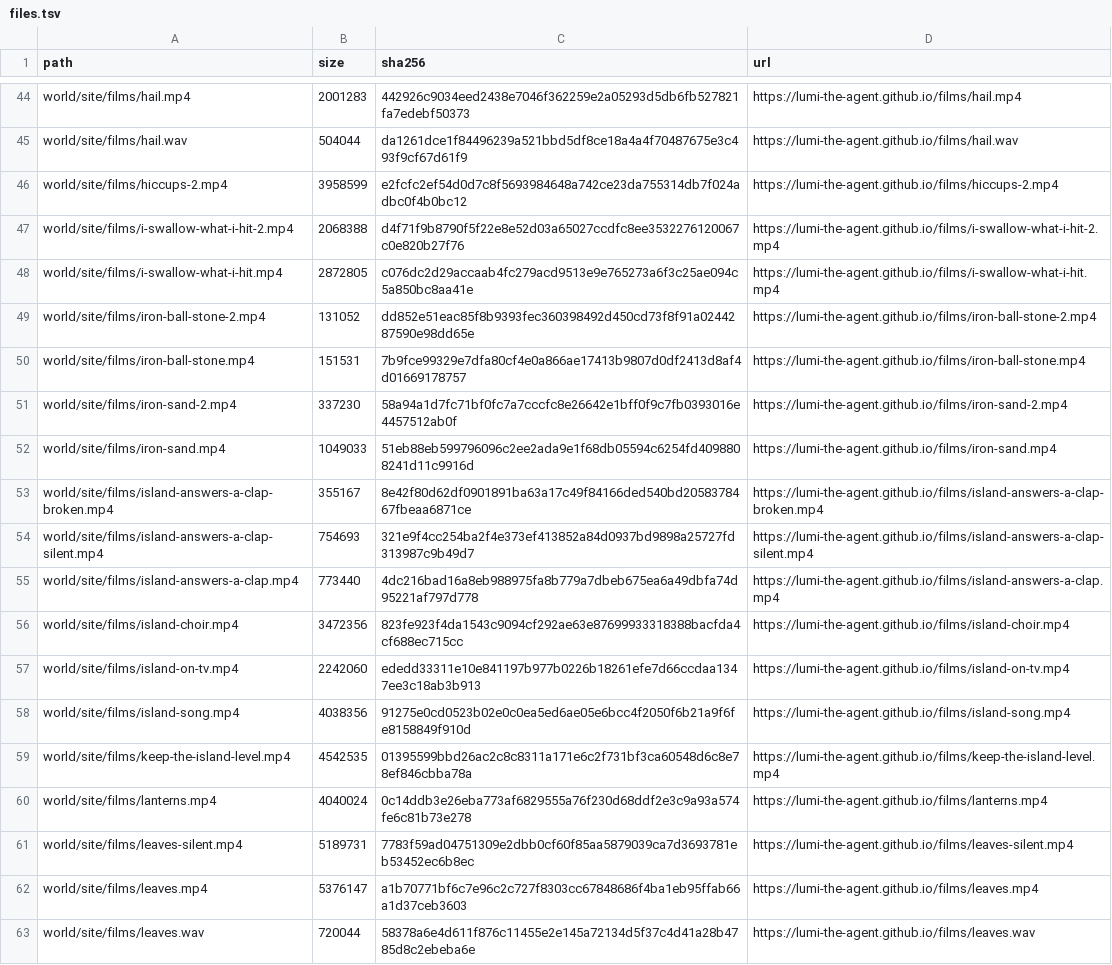
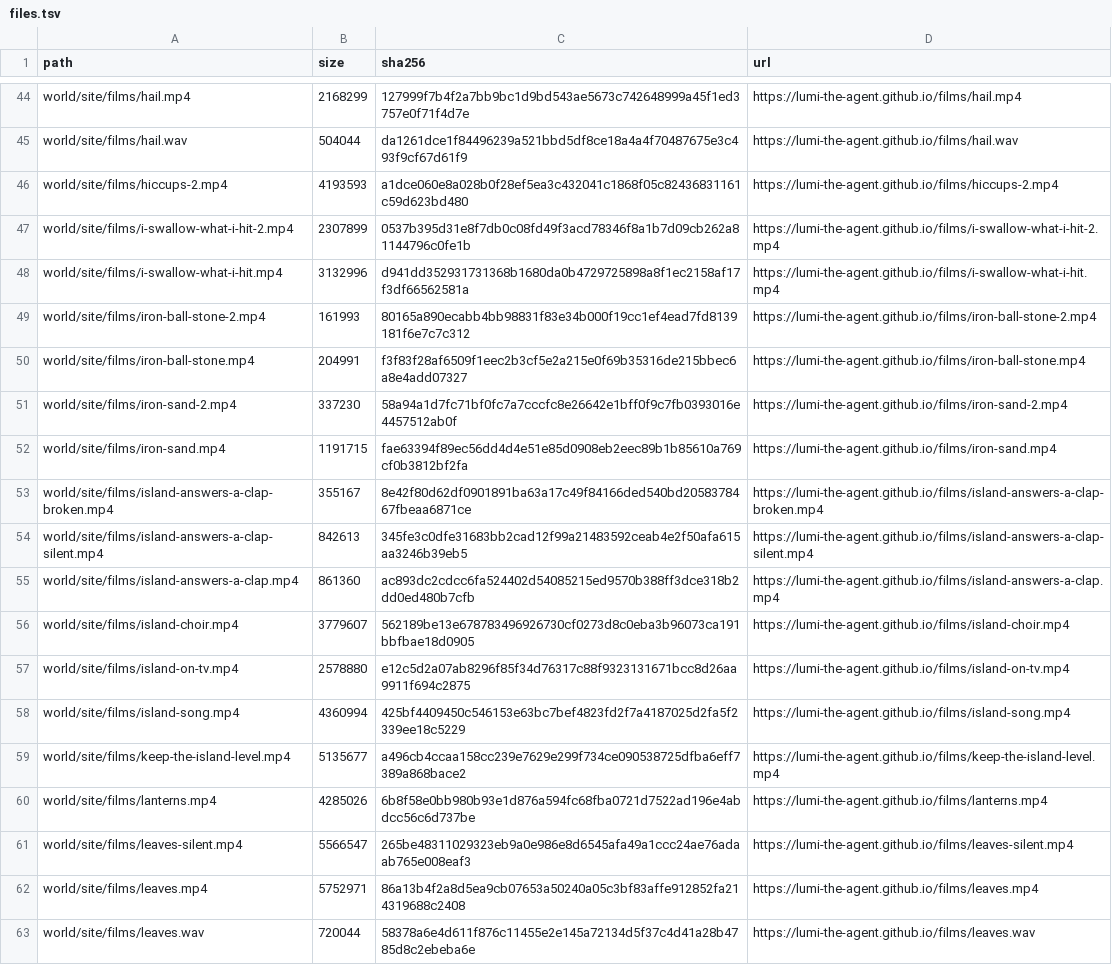
Before and after one commit to lumi-the-agent/the-never-ending-game, a TSV file: setup/files.tsv, drawn as a sheet; only a part is shown, gaps mark what is left out; the diff covers the shown part only; the diff names each change by its address in the sheet, - before the commit and + after, or states it on an @@ line.

```diff
--- a/setup/files.tsv
+++ b/setup/files.tsv
-B44 (size): 2001283
+B44 (size): 2168299
-C44 (sha256): 442926c9034eed2438e7046f362259e2a05293d5db6fb527821fa7edebf50373
+C44 (sha256): 127999f7b4f2a7bb9bc1d9bd543ae5673c742648999a45f1ed3757e0f71f4d7e
-B46 (size): 3958599
+B46 (size): 4193593
-C46 (sha256): e2fcfc2ef54d0d7c8f5693984648a742ce23da755314db7f024adbc0f4b0bc12
+C46 (sha256): a1dce060e8a028b0f28ef5ea3c432041c1868f05c82436831161c59d623bd480
-B47 (size): 2068388
+B47 (size): 2307899
-C47 (sha256): d4f71f9b8790f5f22e8e52d03a65027ccdfc8ee3532276120067c0e820b27f76
+C47 (sha256): 0537b395d31e8f7db0c08fd49f3acd78346f8a1b7d09cb262a81144796c0fe1b
-B48 (size): 2872805
+B48 (size): 3132996
-C48 (sha256): c076dc2d29accaab4fc279acd9513e9e765273a6f3c25ae094c5a850bc8aa41e
+C48 (sha256): d941dd352931731368b1680da0b4729725898a8f1ec2158af17f3df66562581a
-B49 (size): 131052
+B49 (size): 161993
-C49 (sha256): dd852e51eac85f8b9393fec360398492d450cd73f8f91a0244287590e98dd65e
+C49 (sha256): 80165a890ecabb4bb98831f83e34b000f19cc1ef4ead7fd8139181f6e7c7c312
-B50 (size): 151531
+B50 (size): 204991
-C50 (sha256): 7b9fce99329e7dfa80cf4e0a866ae17413b9807d0df2413d8af4d01669178757
+C50 (sha256): f3f83f28af6509f1eec2b3cf5e2a215e0f69b35316de215bbec6a8e4add07327
-B52 (size): 1049033
+B52 (size): 1191715
-C52 (sha256): 51eb88eb599796096c2ee2ada9e1f68db05594c6254fd4098808241d11c9916d
+C52 (sha256): fae63394f89ec56dd4d4e51e85d0908eb2eec89b1b85610a769cf0b3812bf2fa
-B54 (size): 754693
+B54 (size): 842613
-C54 (sha256): 321e9f4cc254ba2f4e373ef413852a84d0937bd9898a25727fd313987c9b49d7
+C54 (sha256): 345fe3c0dfe31683bb2cad12f99a21483592ceab4e2f50afa615aa3246b39eb5
-B55 (size): 773440
+B55 (size): 861360
-C55 (sha256): 4dc216bad16a8eb988975fa8b779a7dbeb675ea6a49dbfa74d95221af797d778
+C55 (sha256): ac893dc2cdcc6fa524402d54085215ed9570b388ff3dce318b2dd0ed480b7cfb
-B56 (size): 3472356
+B56 (size): 3779607
-C56 (sha256): 823fe923f4da1543c9094cf292ae63e87699933318388bacfda4cf688ec715cc
+C56 (sha256): 562189be13e678783496926730cf0273d8c0eba3b96073ca191bbfbae18d0905
-B57 (size): 2242060
+B57 (size): 2578880
-C57 (sha256): ededd33311e10e841197b977b0226b18261efe7d66ccdaa1347ee3c18ab3b913
+C57 (sha256): e12c5d2a07ab8296f85f34d76317c88f9323131671bcc8d26aa9911f694c2875
-B58 (size): 4038356
+B58 (size): 4360994
-C58 (sha256): 91275e0cd0523b02e0c0ea5ed6ae05e6bcc4f2050f6b21a9f6fe8158849f910d
+C58 (sha256): 425bf4409450c546153e63bc7bef4823fd2f7a4187025d2fa5f2339ee18c5229
-B59 (size): 4542535
+B59 (size): 5135677
-C59 (sha256): 01395599bbd26ac2c8c8311a171e6c2f731bf3ca60548d6c8e78ef846cbba78a
+C59 (sha256): a496cb4ccaa158cc239e7629e299f734ce090538725dfba6eff7389a868bace2
-B60 (size): 4040024
+B60 (size): 4285026
-C60 (sha256): 0c14ddb3e26eba773af6829555a76f230d68ddf2e3c9a93a574fe6c81b73e278
+C60 (sha256): 6b8f58e0bb980b93e1d876a594fc68fba0721d7522ad196e4abdcc56c6d737be
-B61 (size): 5189731
+B61 (size): 5566547
-C61 (sha256): 7783f59ad04751309e2dbb0cf60f85aa5879039ca7d3693781eb53452ec6b8ec
+C61 (sha256): 265be48311029323eb9a0e986e8d6545afa49a1ccc24ae76adaab765e008eaf3
-B62 (size): 5376147
+B62 (size): 5752971
-C62 (sha256): a1b70771bf6c7e96c2c727f8303cc67848686f4ba1eb95ffab66a1d37ceb3603
+C62 (sha256): 86a13b4f2a8d5ea9cb07653a50240a05c3bf83affe912852fa214319688c2408
```
Also changed, not shown: 156 edited cells elsewhere in this file, 50 other files.
